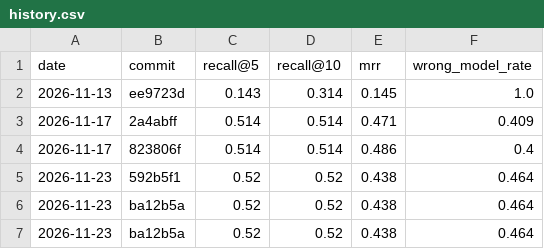
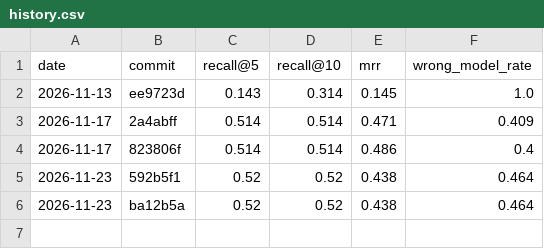
Before and after one commit to NataliaBackhaus/faultlens-rag, a CSV file: eval/history.csv, drawn as a sheet.

```diff
--- a/eval/history.csv
+++ b/eval/history.csv
@@ -6,2 +6 @@ date,commit,recall@5,recall@10,mrr,wrong_model_rate
 2026-11-23,ba12b5a,0.52,0.52,0.438,0.464
-2026-11-23,ba12b5a,0.52,0.52,0.438,0.464
```
Also changed, not shown: 1 other file.
